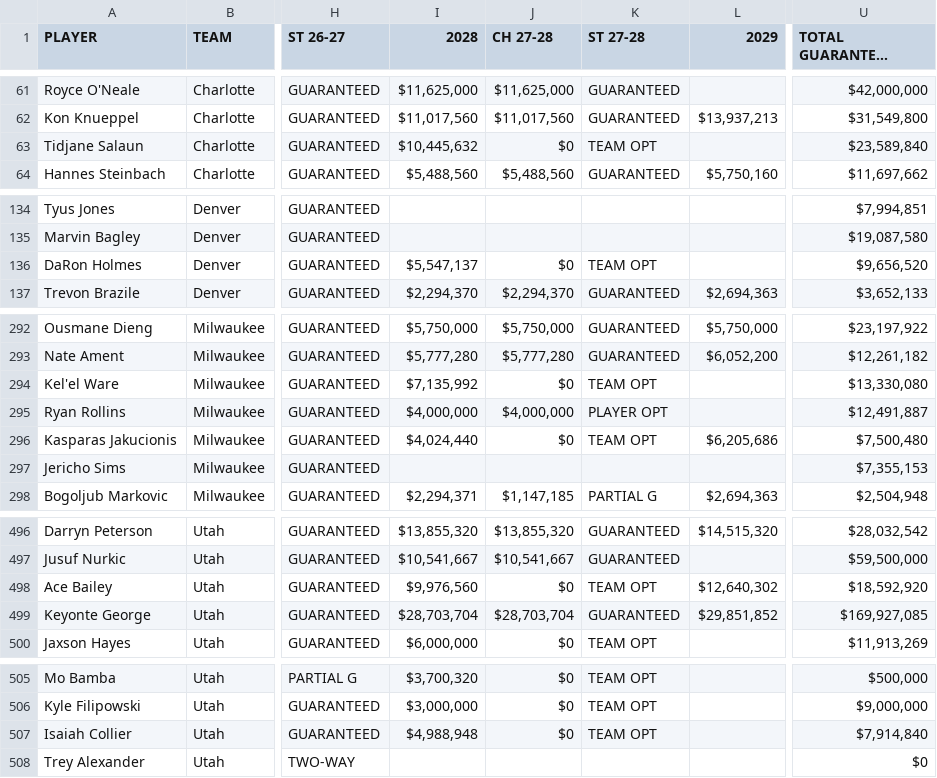
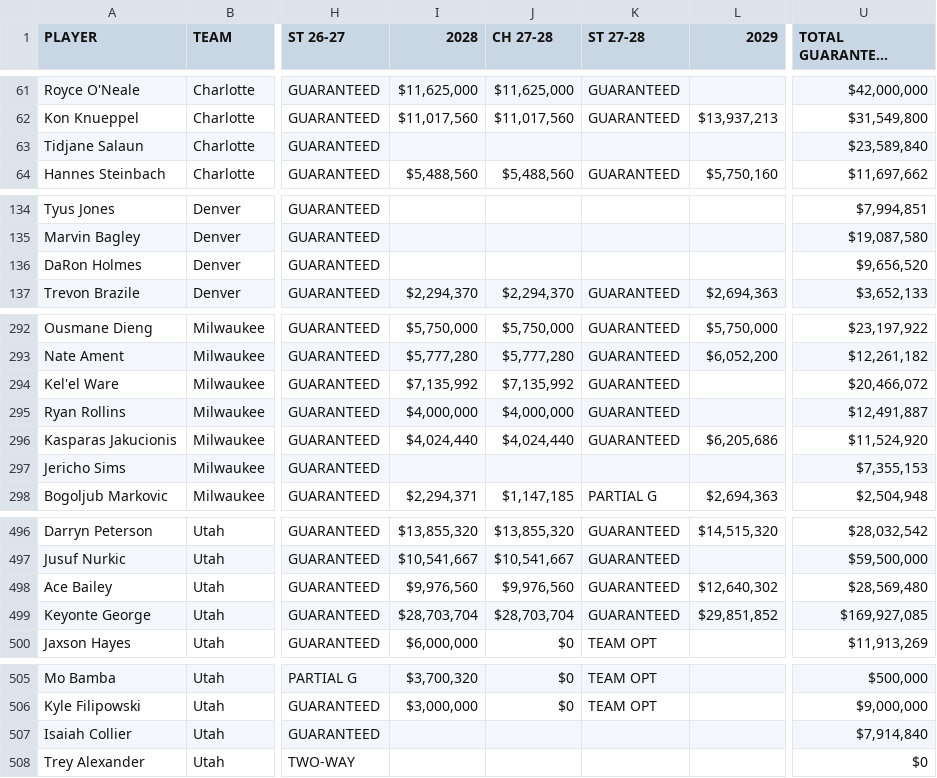
Before and after one commit to jsierrahoopshype/salary-season-finder, a CSV file: data_sources/salaries_future.csv, drawn as a sheet; only a part is shown, gaps mark what is left out; long unchanged cells end in …; the diff names each change by its address in the sheet, - before the commit and + after, or states it on an @@ line.

```diff
--- a/data_sources/salaries_future.csv
+++ b/data_sources/salaries_future.csv
-I63 (2028): $10,445,632
+I63 (2028): (empty)
-J63 (CH 27-28): $0
+J63 (CH 27-28): (empty)
-K63 (ST 27-28): TEAM OPT
+K63 (ST 27-28): (empty)
-I136 (2028): $5,547,137
+I136 (2028): (empty)
-J136 (CH 27-28): $0
+J136 (CH 27-28): (empty)
-K136 (ST 27-28): TEAM OPT
+K136 (ST 27-28): (empty)
-J294 (CH 27-28): $0
+J294 (CH 27-28): $7,135,992
-K294 (ST 27-28): TEAM OPT
+K294 (ST 27-28): GUARANTEED
-U294 (TOTAL GUARANTEED (with 2024-25)): $13,330,080
+U294 (TOTAL GUARANTEED (with 2024-25)): $20,466,072
-K295 (ST 27-28): PLAYER OPT
+K295 (ST 27-28): GUARANTEED
-J296 (CH 27-28): $0
+J296 (CH 27-28): $4,024,440
-K296 (ST 27-28): TEAM OPT
+K296 (ST 27-28): GUARANTEED
-U296 (TOTAL GUARANTEED (with 2024-25)): $7,500,480
+U296 (TOTAL GUARANTEED (with 2024-25)): $11,524,920
-J498 (CH 27-28): $0
+J498 (CH 27-28): $9,976,560
-K498 (ST 27-28): TEAM OPT
+K498 (ST 27-28): GUARANTEED
-U498 (TOTAL GUARANTEED (with 2024-25)): $18,592,920
+U498 (TOTAL GUARANTEED (with 2024-25)): $28,569,480
-I507 (2028): $4,988,948
+I507 (2028): (empty)
-J507 (CH 27-28): $0
+J507 (CH 27-28): (empty)
-K507 (ST 27-28): TEAM OPT
+K507 (ST 27-28): (empty)
```
Also changed, not shown: data_sources/bio.csv, 5 other files.
